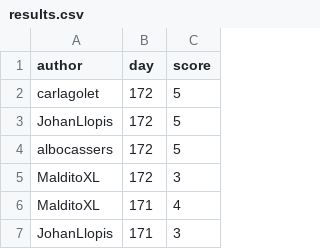
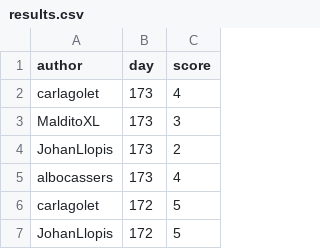
Before and after one commit to aleixalcacer/wordleCAT, a CSV file: results.csv, drawn as a sheet; only a part is shown; the shorter side is filled out with more unchanged rows; the diff names each change by its address in the sheet, - before the commit and + after, or states it on an @@ line.

Commit message:
Automated report

```diff
--- a/results.csv
+++ b/results.csv
+row 2: carlagolet | 173 | 4
+row 3: MalditoXL | 173 | 3
+row 4: JohanLlopis | 173 | 2
+row 5: albocassers | 173 | 4
```
